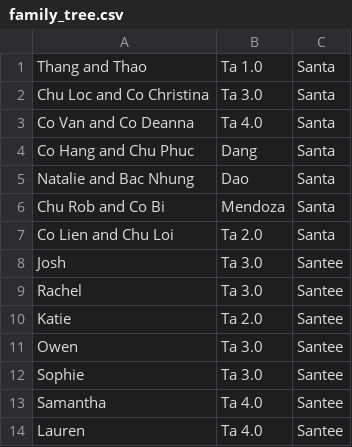
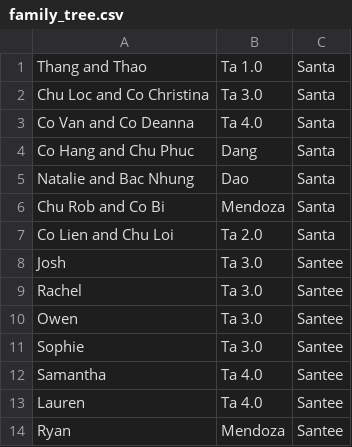
Before and after one commit to skippyta/santascript, a CSV file: family_tree.csv, drawn as a sheet; removed rows and columns are numbered as before the commit, all else as after; the diff names each change by its address in the sheet, - before the commit and + after, or states it on an @@ line.

Commit message:
Update trees I guess

```diff
--- a/family_tree.csv
+++ b/family_tree.csv
-row 10: Katie | Ta 2.0 | Santee
+row 14: Ryan | Mendoza | Santee
```
Also changed, not shown: 2 other files.
